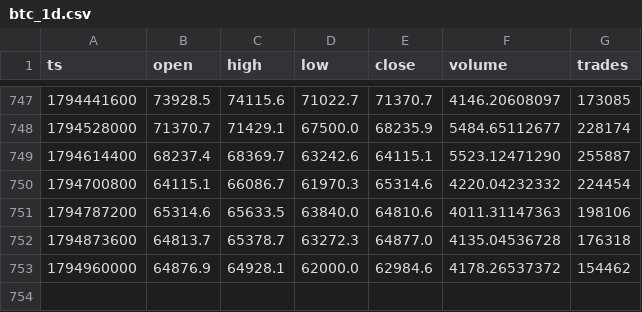
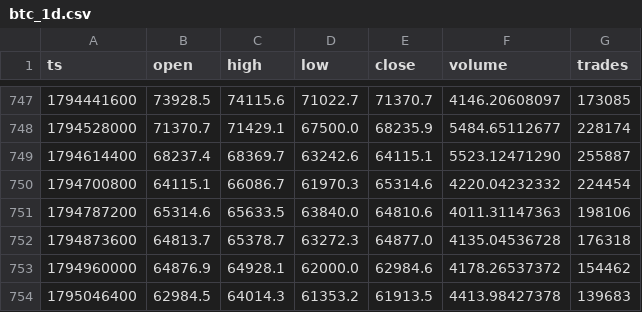
Before and after one commit to Alex-1101/btc-data-collector, a CSV file: data/btc_1d.csv, drawn as a sheet; only a part is shown, gaps mark what is left out.

```diff
--- a/data/btc_1d.csv
+++ b/data/btc_1d.csv
@@ -753 +753,2 @@ ts,open,high,low,close,volume,trades
 1794960000,64876.9,64928.1,62000.0,62984.6,4178.26537372,154462
+1795046400,62984.5,64014.3,61353.2,61913.5,4413.98427378,139683
```
Also changed, not shown: data/btc_1h.csv, data/fng.csv, 3 other files.
